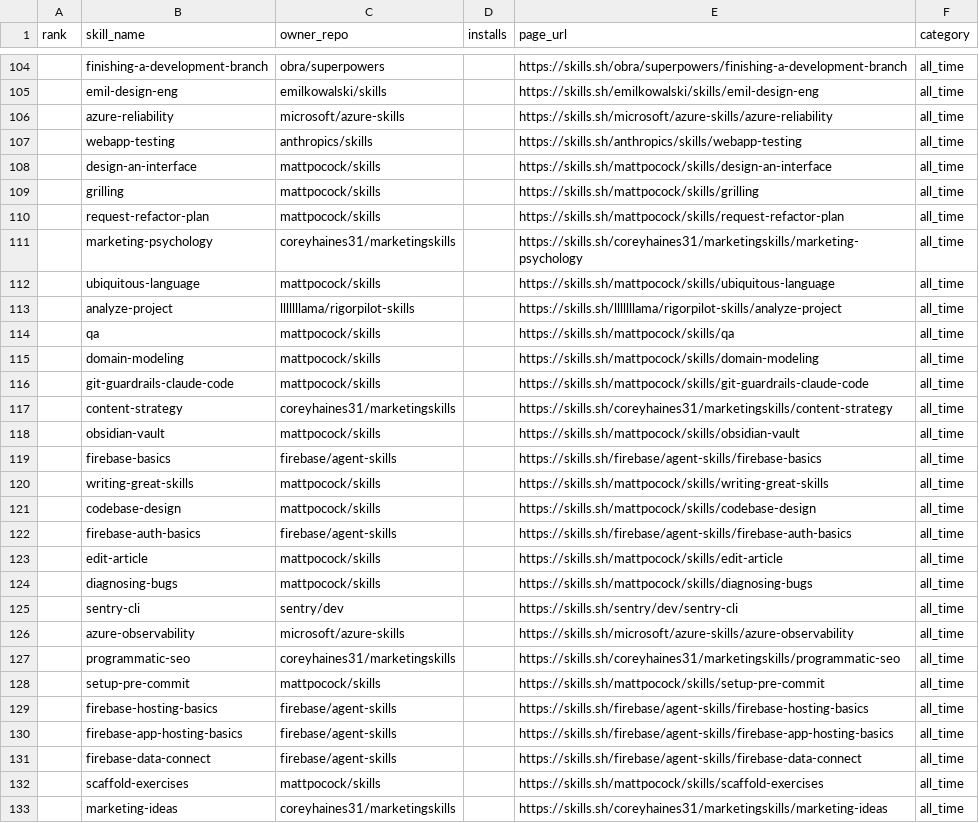
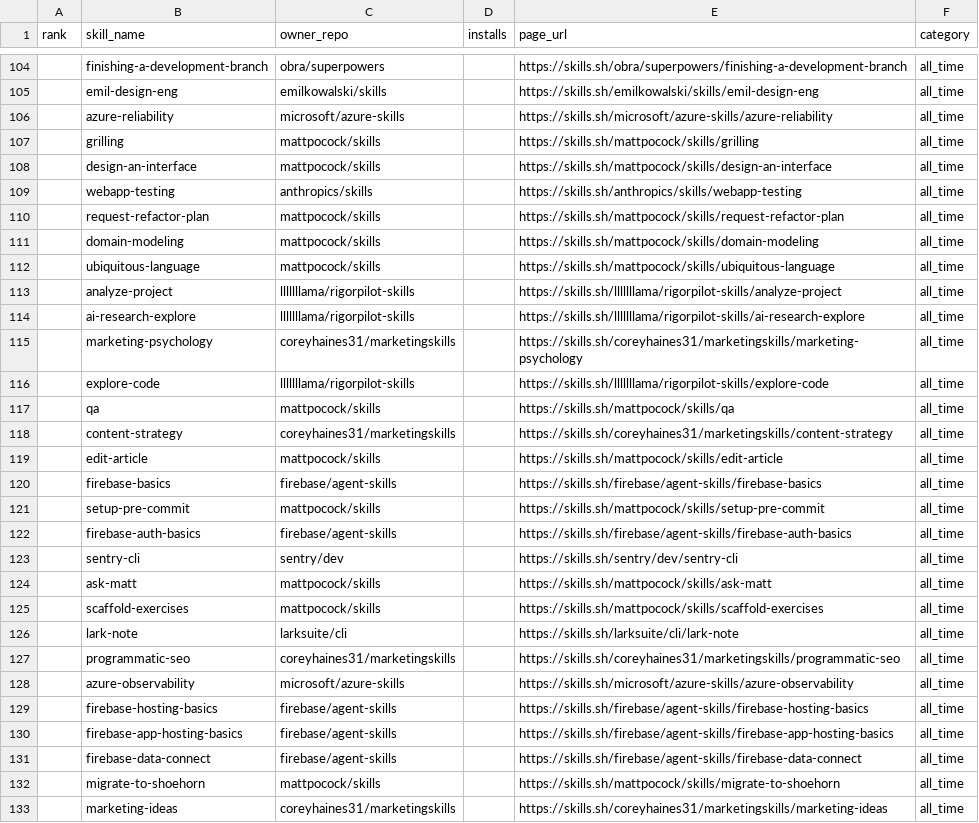
Before and after one commit to biyan113/skills.sh, a CSV file: skills_sh_list_all_time.csv, drawn as a sheet; only a part is shown, gaps mark what is left out; the diff covers the shown part only.

```diff
--- a/skills_sh_list_all_time.csv
+++ b/skills_sh_list_all_time.csv
@@ -106,24 +106,24 @@ rank,skill_name,owner_repo,installs,page_url,category
 ,azure-reliability,microsoft/azure-skills,,https://skills.sh/microsoft/azure-skills/azure-reliability,all_time
+,grilling,mattpocock/skills,,https://skills.sh/mattpocock/skills/grilling,all_time
+,design-an-interface,mattpocock/skills,,https://skills.sh/mattpocock/skills/design-an-interface,all_time
 ,webapp-testing,anthropics/skills,,https://skills.sh/anthropics/skills/webapp-testing,all_time
-,design-an-interface,mattpocock/skills,,https://skills.sh/mattpocock/skills/design-an-interface,all_time
-,grilling,mattpocock/skills,,https://skills.sh/mattpocock/skills/grilling,all_time
 ,request-refactor-plan,mattpocock/skills,,https://skills.sh/mattpocock/skills/request-refactor-plan,all_time
-,marketing-psychology,coreyhaines31/marketingskills,,https://skills.sh/coreyhaines31/marketingskills/marketing-psychology,all_time
+,domain-modeling,mattpocock/skills,,https://skills.sh/mattpocock/skills/domain-modeling,all_time
 ,ubiquitous-language,mattpocock/skills,,https://skills.sh/mattpocock/skills/ubiquitous-language,all_time
 ,analyze-project,lllllllama/rigorpilot-skills,,https://skills.sh/lllllllama/rigorpilot-skills/analyze-project,all_time
+,ai-research-explore,lllllllama/rigorpilot-skills,,https://skills.sh/lllllllama/rigorpilot-skills/ai-research-explore,all_time
+,marketing-psychology,coreyhaines31/marketingskills,,https://skills.sh/coreyhaines31/marketingskills/marketing-psychology,all_time
+,explore-code,lllllllama/rigorpilot-skills,,https://skills.sh/lllllllama/rigorpilot-skills/explore-code,all_time
 ,qa,mattpocock/skills,,https://skills.sh/mattpocock/skills/qa,all_time
-,domain-modeling,mattpocock/skills,,https://skills.sh/mattpocock/skills/domain-modeling,all_time
-,git-guardrails-claude-code,mattpocock/skills,,https://skills.sh/mattpocock/skills/git-guardrails-claude-code,all_time
 ,content-strategy,coreyhaines31/marketingskills,,https://skills.sh/coreyhaines31/marketingskills/content-strategy,all_time
-,obsidian-vault,mattpocock/skills,,https://skills.sh/mattpocock/skills/obsidian-vault,all_time
+,edit-article,mattpocock/skills,,https://skills.sh/mattpocock/skills/edit-article,all_time
 ,firebase-basics,firebase/agent-skills,,https://skills.sh/firebase/agent-skills/firebase-basics,all_time
-,writing-great-skills,mattpocock/skills,,https://skills.sh/mattpocock/skills/writing-great-skills,all_time
-,codebase-design,mattpocock/skills,,https://skills.sh/mattpocock/skills/codebase-design,all_time
+,setup-pre-commit,mattpocock/skills,,https://skills.sh/mattpocock/skills/setup-pre-commit,all_time
 ,firebase-auth-basics,firebase/agent-skills,,https://skills.sh/firebase/agent-skills/firebase-auth-basics,all_time
-,edit-article,mattpocock/skills,,https://skills.sh/mattpocock/skills/edit-article,all_time
-,diagnosing-bugs,mattpocock/skills,,https://skills.sh/mattpocock/skills/diagnosing-bugs,all_time
 ,sentry-cli,sentry/dev,,https://skills.sh/sentry/dev/sentry-cli,all_time
+,ask-matt,mattpocock/skills,,https://skills.sh/mattpocock/skills/ask-matt,all_time
+,scaffold-exercises,mattpocock/skills,,https://skills.sh/mattpocock/skills/scaffold-exercises,all_time
+,lark-note,larksuite/cli,,https://skills.sh/larksuite/cli/lark-note,all_time
+,programmatic-seo,coreyhaines31/marketingskills,,https://skills.sh/coreyhaines31/marketingskills/programmatic-seo,all_time
 ,azure-observability,microsoft/azure-skills,,https://skills.sh/microsoft/azure-skills/azure-observability,all_time
-,programmatic-seo,coreyhaines31/marketingskills,,https://skills.sh/coreyhaines31/marketingskills/programmatic-seo,all_time
-,setup-pre-commit,mattpocock/skills,,https://skills.sh/mattpocock/skills/setup-pre-commit,all_time
 ,firebase-hosting-basics,firebase/agent-skills,,https://skills.sh/firebase/agent-skills/firebase-hosting-basics,all_time
@@ -131,3 +131,3 @@ rank,skill_name,owner_repo,installs,page_url,category
 ,firebase-data-connect,firebase/agent-skills,,https://skills.sh/firebase/agent-skills/firebase-data-connect,all_time
-,scaffold-exercises,mattpocock/skills,,https://skills.sh/mattpocock/skills/scaffold-exercises,all_time
+,migrate-to-shoehorn,mattpocock/skills,,https://skills.sh/mattpocock/skills/migrate-to-shoehorn,all_time
 ,marketing-ideas,coreyhaines31/marketingskills,,https://skills.sh/coreyhaines31/marketingskills/marketing-ideas,all_time
```
Also changed, not shown: 7 added rows, 7 removed rows and 39 moved rows elsewhere in this file, skills_sh_list_hot.csv, skills_sh_list_trending.csv, 3 other files.
